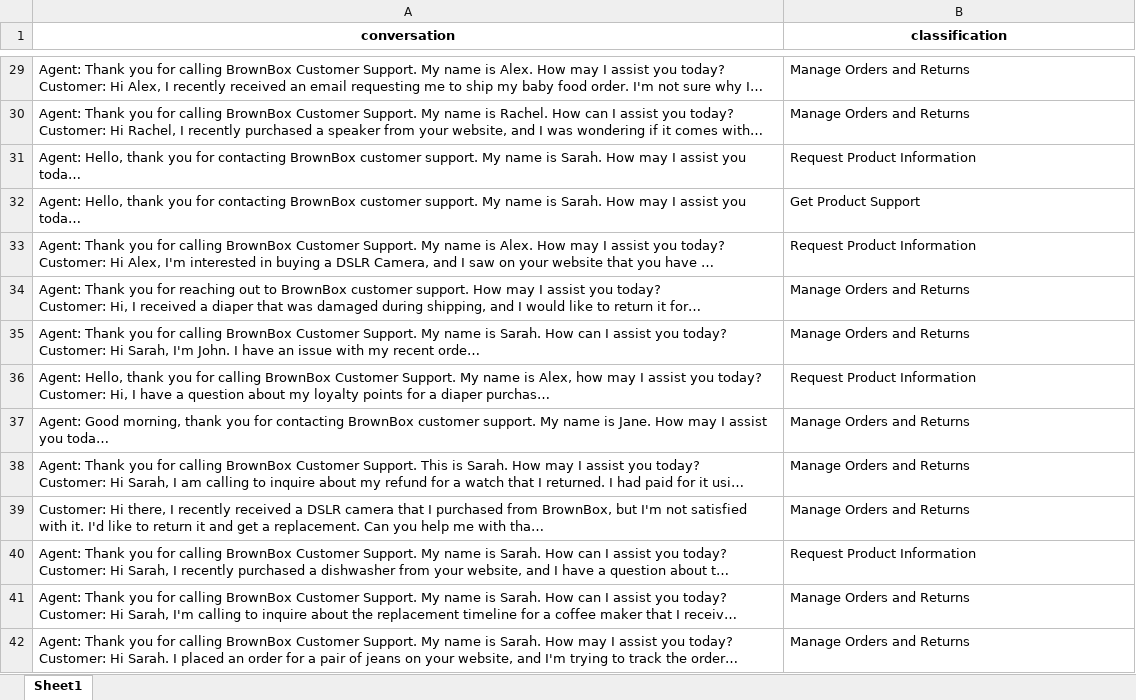
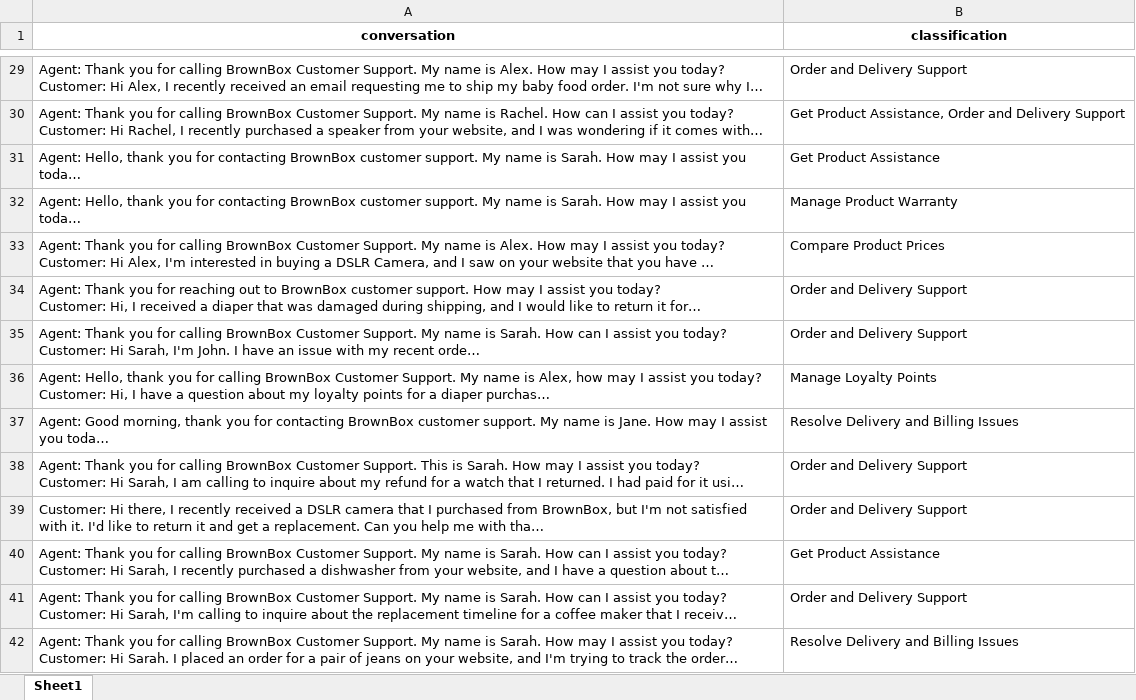
Before and after one commit to cod-ux/gradient-labs, an Excel workbook: data/evaluations/classified_conversations/classified_customer_conversations_agg_0.64.xlsx, sheet Sheet1, drawn as a sheet; only a part is shown, gaps mark what is left out; long unchanged cells end in …; values as stored, in another font and other column widths than the file's, no borders; the diff covers the shown part only; the diff names each change by its address in the sheet, - before the commit and + after, or states it on an @@ line.

```diff
--- a/data/evaluations/classified_conversations/classified_customer_conversations_agg_0.64.xlsx (sheet Sheet1)
+++ b/data/evaluations/classified_conversations/classified_customer_conversations_agg_0.64.xlsx (sheet Sheet1)
-B29 (classification): Manage Orders and Returns
+B29 (classification): Order and Delivery Support
-B30 (classification): Manage Orders and Returns
+B30 (classification): Get Product Assistance, Order and Delivery Support
-B31 (classification): Request Product Information
+B31 (classification): Get Product Assistance
-B32 (classification): Get Product Support
+B32 (classification): Manage Product Warranty
-B33 (classification): Request Product Information
+B33 (classification): Compare Product Prices
-B34:B35 (classification): Manage Orders and Returns
+B34:B35 (classification): Order and Delivery Support
-B36 (classification): Request Product Information
+B36 (classification): Manage Loyalty Points
-B37 (classification): Manage Orders and Returns
+B37 (classification): Resolve Delivery and Billing Issues
-B38:B39 (classification): Manage Orders and Returns
+B38:B39 (classification): Order and Delivery Support
-B40 (classification): Request Product Information
+B40 (classification): Get Product Assistance
-B41 (classification): Manage Orders and Returns
+B41 (classification): Order and Delivery Support
-B42 (classification): Manage Orders and Returns
+B42 (classification): Resolve Delivery and Billing Issues
```
Also changed, not shown: 858 edited cells elsewhere in this sheet, data/evaluations/comparison_reports/ontology_comparison_summary.xlsx, 10 other files.
